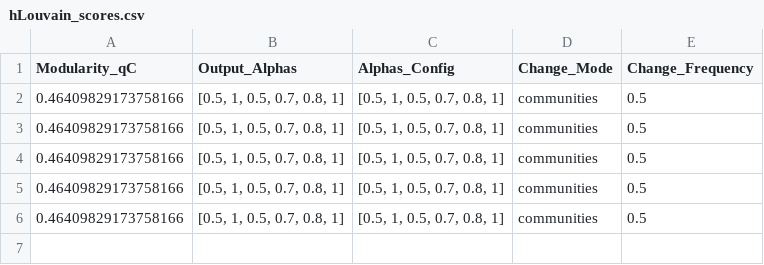
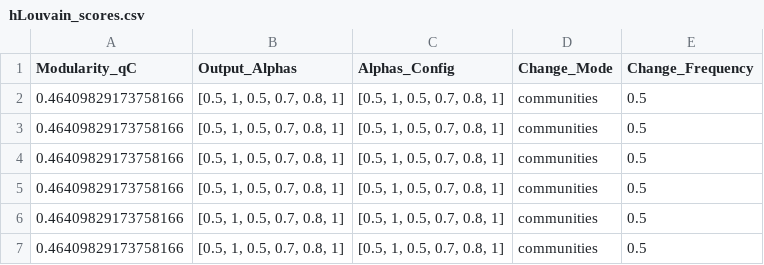
Before and after one commit to devarashs/EC-h-Louvain, a CSV file: src/results/hLouvain_scores.csv, drawn as a sheet; the diff names each change by its address in the sheet, - before the commit and + after, or states it on an @@ line.

```diff
--- a/src/results/hLouvain_scores.csv
+++ b/src/results/hLouvain_scores.csv
+row 7: 0.46409829173758166 | [0.5, 1, 0.5, 0.7, 0.8, 1] | [0.5, 1, 0.5, 0.7, 0.8, 1] | communities | 0.5
```
Also changed, not shown: src/results/louvain_scores.csv, src/results/partitions_scores.csv, 42 other files.
